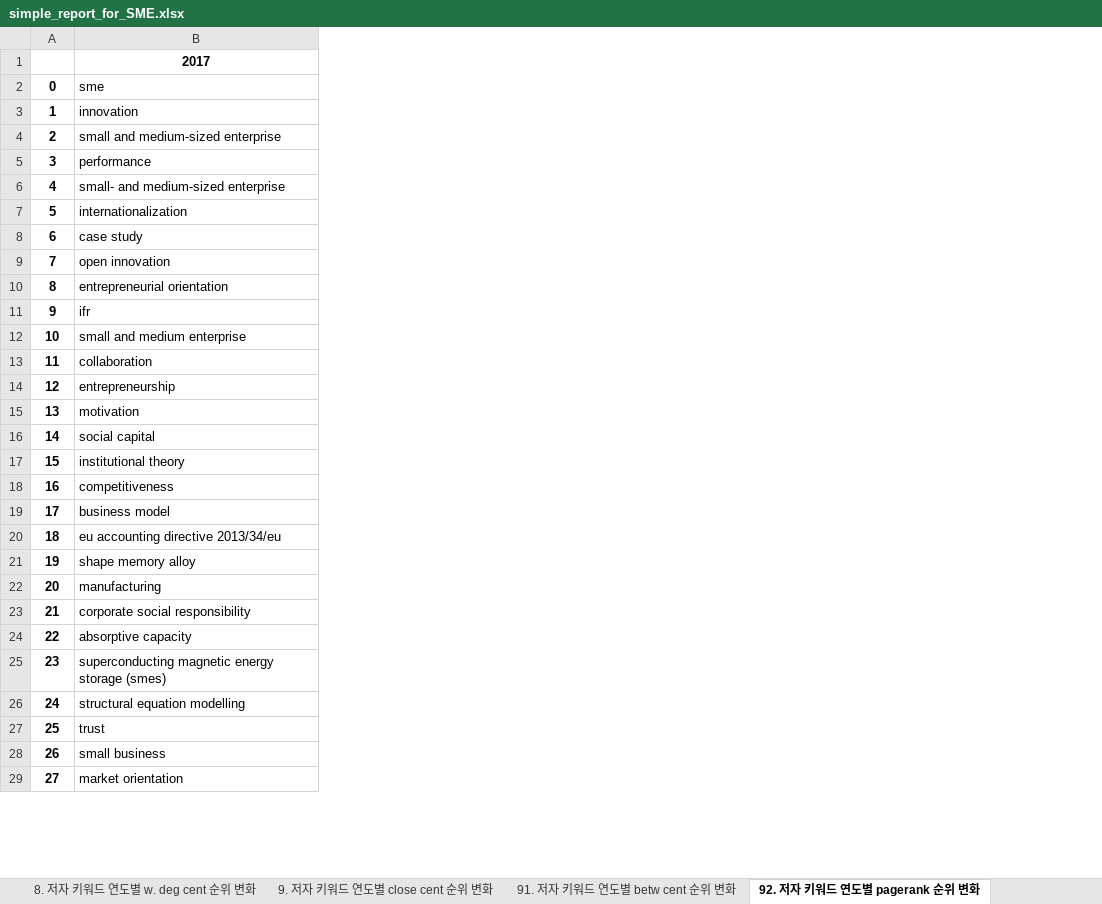
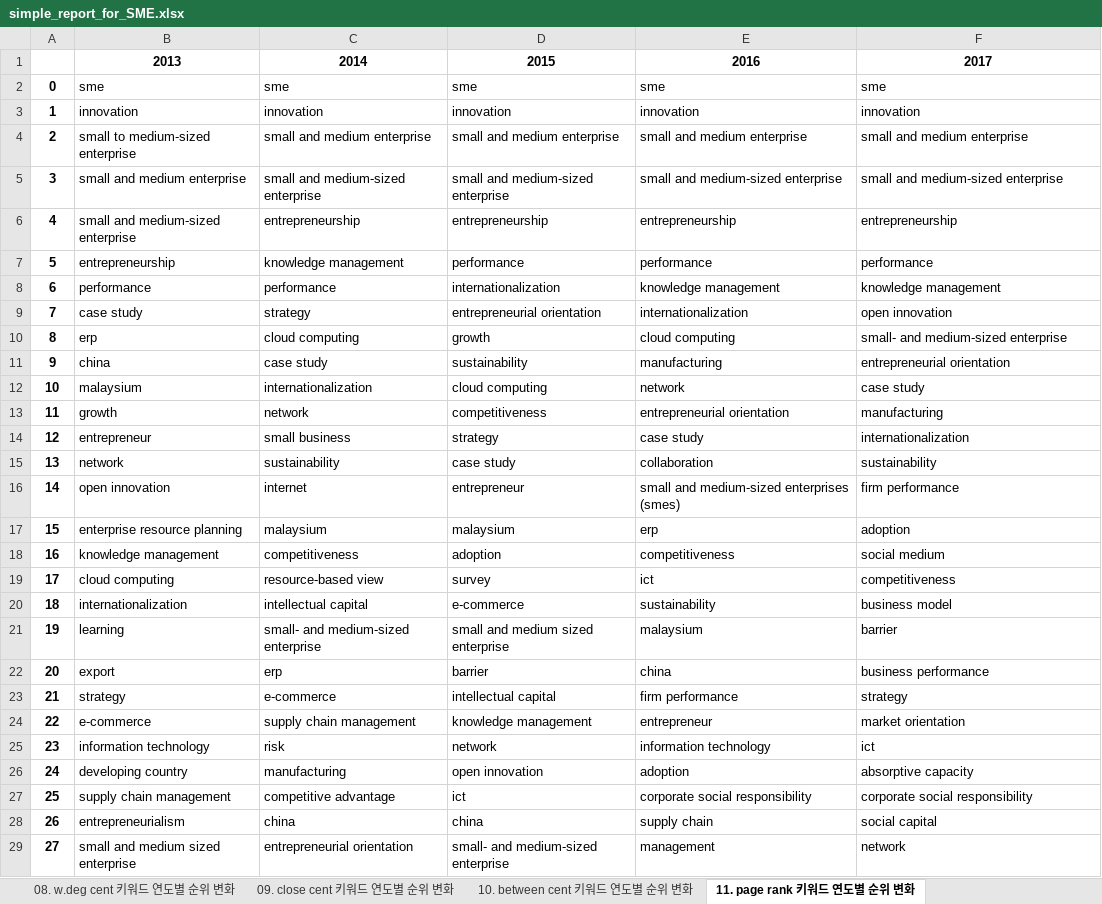
Before and after one commit to frhyme/frhyme.github.io, an Excel workbook: _posts/personal_ipynb/simple_report_for_SME.xlsx, sheet 11. page rank 키워드 연도별 순위 변화, drawn as a sheet; only a part is shown; values as stored, in another font and other column widths than the file's, no borders; addresses are those after the commit; the diff covers the shown part only; the diff names each change by its address in the sheet, - before the commit and + after, or states it on an @@ line.

Commit message:
draw network

```diff
--- a/_posts/personal_ipynb/simple_report_for_SME.xlsx (sheet 11. page rank 키워드 연도별 순위 변화)
+++ b/_posts/personal_ipynb/simple_report_for_SME.xlsx (sheet 11. page rank 키워드 연도별 순위 변화)
-sheet tab: 8. 저자 키워드 연도별 w. deg cent 순위 변화
+sheet tab: 08. w.deg cent 키워드 연도별 순위 변화
-sheet tab: 9. 저자 키워드 연도별 close cent 순위 변화
+sheet tab: 09. close cent 키워드 연도별 순위 변화
-sheet tab: 91. 저자 키워드 연도별 betw cent 순위 변화
+sheet tab: 10. between cent 키워드 연도별 순위 변화
-sheet tab: 92. 저자 키워드 연도별 pagerank 순위 변화
+sheet tab: 11. page rank 키워드 연도별 순위 변화
+column B, rows 1-29: 2013 | sme | innovation | small to medium-sized enterprise | small and medium enterprise | small and medium-sized enterprise | entrepreneurship | performance | case study | erp | china | malaysium | growth | entrepreneur | network | open innovation | enterprise resource planning | knowledge management | cloud computing | internationalization | learning | export | strategy | e-commerce | information technology | developing country | supply chain management | entrepreneurialism | small and medium sized enterprise
+column C, rows 1-29: 2014 | sme | innovation | small and medium enterprise | small and medium-sized enterprise | entrepreneurship | knowledge management | performance | strategy | cloud computing | case study | internationalization | network | small business | sustainability | internet | malaysium | competitiveness | resource-based view | intellectual capital | small- and medium-sized enterprise | erp | e-commerce | supply chain management | risk | manufacturing | competitive advantage | china | entrepreneurial orientation
+column D, rows 1-29: 2015 | sme | innovation | small and medium enterprise | small and medium-sized enterprise | entrepreneurship | performance | internationalization | entrepreneurial orientation | growth | sustainability | cloud computing | competitiveness | strategy | case study | entrepreneur | malaysium | adoption | survey | e-commerce | small and medium sized enterprise | barrier | intellectual capital | knowledge management | network | open innovation | ict | china | small- and medium-sized enterprise
+column E, rows 1-29: 2016 | sme | innovation | small and medium enterprise | small and medium-sized enterprise | entrepreneurship | performance | knowledge management | internationalization | cloud computing | manufacturing | network | entrepreneurial orientation | case study | collaboration | small and medium-sized enterprises (smes) | erp | competitiveness | ict | sustainability | malaysium | china | firm performance | entrepreneur | information technology | adoption | corporate social responsibility | supply chain | management
-F4: small and medium-sized enterprise
+F4: small and medium enterprise
-F5: performance
+F5: small and medium-sized enterprise
-F6: small- and medium-sized enterprise
+F6: entrepreneurship
-F7: internationalization
+F7: performance
-F8: case study
+F8: knowledge management
-F10: entrepreneurial orientation
+F10: small- and medium-sized enterprise
-F11: ifr
+F11: entrepreneurial orientation
-F12: small and medium enterprise
+F12: case study
-F13: collaboration
+F13: manufacturing
-F14: entrepreneurship
+F14: internationalization
-F15: motivation
+F15: sustainability
-F16: social capital
+F16: firm performance
-F17: institutional theory
+F17: adoption
-F18: competitiveness
+F18: social medium
-F19: business model
+F19: competitiveness
-F20: eu accounting directive 2013/34/eu
+F20: business model
-F21: shape memory alloy
+F21: barrier
-F22: manufacturing
+F22: business performance
-F23: corporate social responsibility
+F23: strategy
-F24: absorptive capacity
+F24: market orientation
-F25: superconducting magnetic energy storage (smes)
+F25: ict
-F26: structural equation modelling
+F26: absorptive capacity
-F27: trust
+F27: corporate social responsibility
-F28: small business
+F28: social capital
-F29: market orientation
+F29: network
```
Also changed, not shown: 22 edited cells elsewhere in this sheet, sheet 02. 전체 noun phrase 빈도 상위, sheet 01. 전체 저자 키워드 빈도 상위 키워드, sheet 06. 키워드 전체 네트워크 close cent, sheet 07. 키워드 전체 네트워크 bet. cent, sheet 05. 키워드 전체 네트워크 w.deg cent, sheet 03. 연도별 저자 키워드 순위 변화, 4 more sheets, other sheet tabs, 26 other files.
